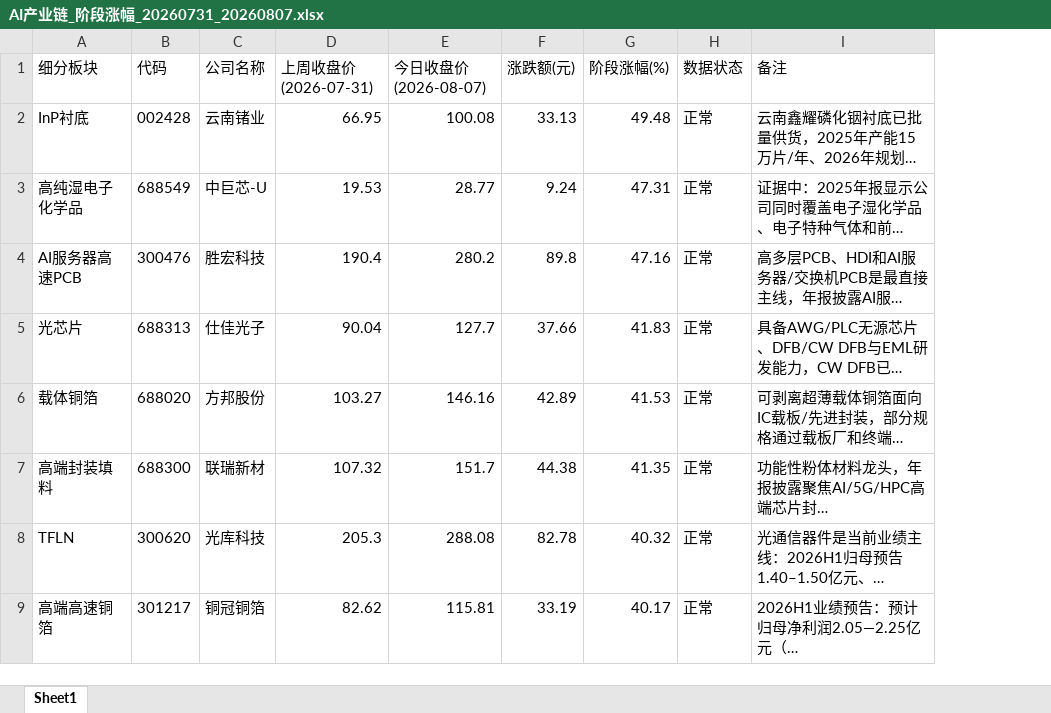
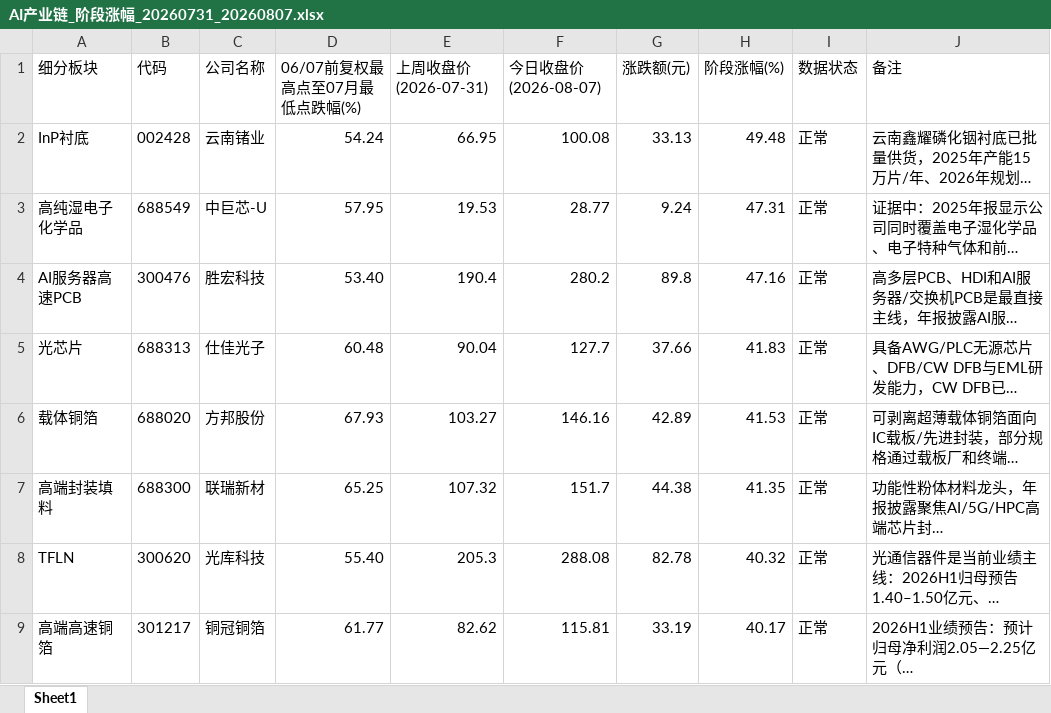
Before and after one commit to niliangrui1995-web/industry-chain-research, an Excel workbook: AI产业链_阶段涨幅_20260731_20260807.xlsx, sheet Sheet1, drawn as a sheet; only a part is shown; long unchanged cells end in …; values as stored, in another font and other column widths than the file's, no borders; charts and pictures not drawn; the diff names each change by its address in the sheet, - before the commit and + after, or states it on an @@ line.

```diff
--- a/AI产业链_阶段涨幅_20260731_20260807.xlsx (sheet Sheet1)
+++ b/AI产业链_阶段涨幅_20260731_20260807.xlsx (sheet Sheet1)
+column D (06/07前复权最高点至07月最低点跌幅(%)), rows 2-9: 54.24 | 57.95 | 53.40 | 60.48 | 67.93 | 65.25 | 55.40 | 61.77
```
Also changed, not shown: charts or pictures, 11 other files.
